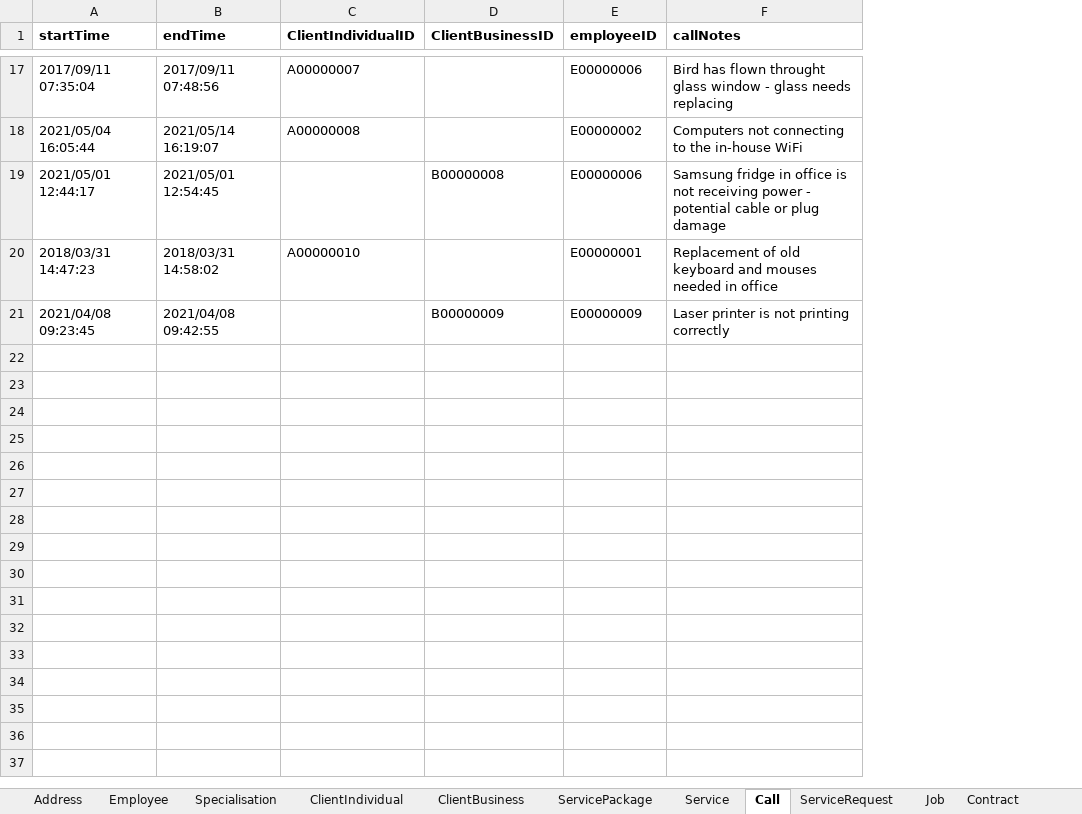
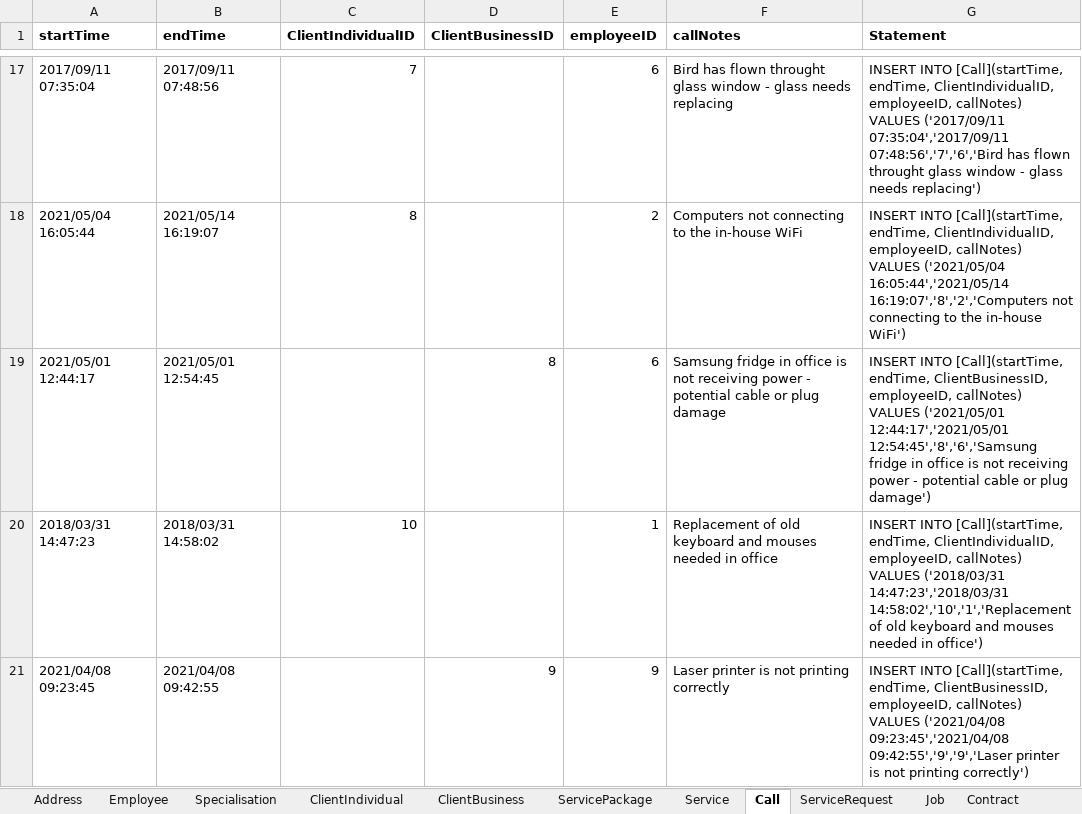
Before and after one commit to SlapPandas/PremierService-Solutions-FrontEnd, an Excel workbook: SQL Collection/DataBaseRecords.xlsx, sheet Call, drawn as a sheet; only a part is shown, gaps mark what is left out; values as stored, in another font and other column widths than the file's, no borders; the diff covers the shown part only; the diff names each change by its address in the sheet, - before the commit and + after, or states it on an @@ line.

```diff
--- a/SQL Collection/DataBaseRecords.xlsx (sheet Call)
+++ b/SQL Collection/DataBaseRecords.xlsx (sheet Call)
+column G (Statement), rows 17-21: INSERT INTO [Call](startTime, endTime, ClientIndividualID, employeeID, callNotes) VALUES ('2017/09/11 07:35:04','2017/09/11 07:48:56','7','6','Bird has flown throught glass window - glass needs replacing') | INSERT INTO [Call](startTime, endTime, ClientIndividualID, employeeID, callNotes) VALUES ('2021/05/04 16:05:44','2021/05/14 16:19:07','8','2','Computers not connecting to the in-house WiFi') | INSERT INTO [Call](startTime, endTime, ClientBusinessID, employeeID, callNotes) VALUES ('2021/05/01 12:44:17','2021/05/01 12:54:45','8','6','Samsung fridge in office is not receiving power - potential cable or plug damage') | INSERT INTO [Call](startTime, endTime, ClientIndividualID, employeeID, callNotes) VALUES ('2018/03/31 14:47:23','2018/03/31 14:58:02','10','1','Replacement of old keyboard and mouses needed in office') | INSERT INTO [Call](startTime, endTime, ClientBusinessID, employeeID, callNotes) VALUES ('2021/04/08 09:23:45','2021/04/08 09:42:55','9','9','Laser printer is not printing correctly')
-C17 (ClientIndividualID): A00000007
+C17 (ClientIndividualID): 7
-E17 (employeeID): E00000006
+E17 (employeeID): 6
-C18 (ClientIndividualID): A00000008
+C18 (ClientIndividualID): 8
-E18 (employeeID): E00000002
+E18 (employeeID): 2
-D19 (ClientBusinessID): B00000008
+D19 (ClientBusinessID): 8
-E19 (employeeID): E00000006
+E19 (employeeID): 6
-C20 (ClientIndividualID): A00000010
+C20 (ClientIndividualID): 10
-E20 (employeeID): E00000001
+E20 (employeeID): 1
-D21 (ClientBusinessID): B00000009
+D21 (ClientBusinessID): 9
-E21 (employeeID): E00000009
+E21 (employeeID): 9
```
Also changed, not shown: 30 edited cells elsewhere in this sheet, sheet ServicePackage, sheet Contract, sheet ClientIndividual, sheet Specialisation, sheet Service, sheet ClientBusiness, 7 more sheets, other sheet tabs, 4 other files.
